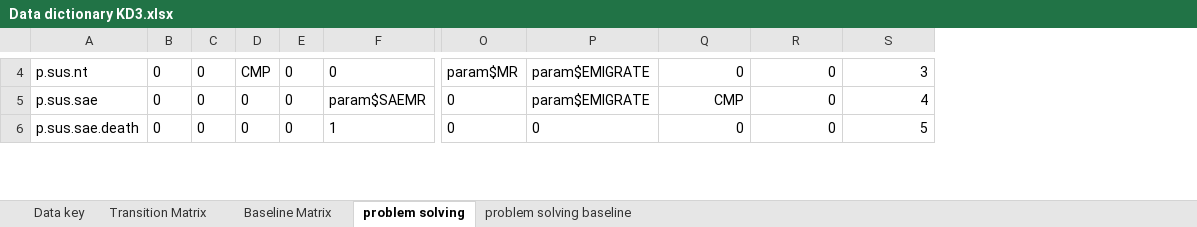
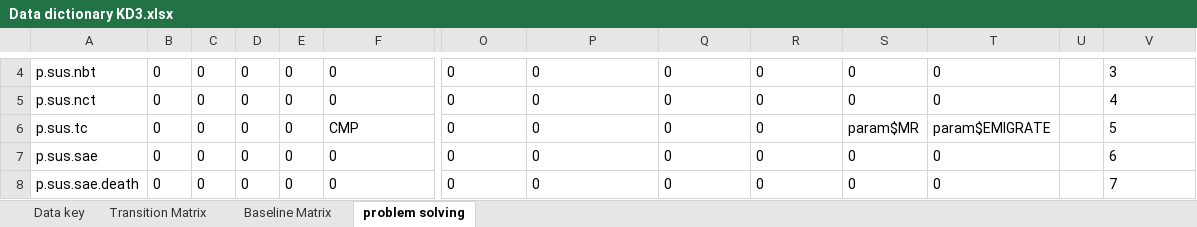
Before and after one commit to AITHM/LTBI-Aust-CEA, an Excel workbook: Data/Data dictionary KD3.xlsx, sheet problem solving, drawn as a sheet; only a part is shown, gaps mark what is left out; values as stored, in another font and other column widths than the file's, no borders; addresses are those after the commit; rows hold the shown columns only; the diff covers the shown part only; the diff names each change by its address in the sheet, - before the commit and + after, or states it on an @@ line.

```diff
--- a/Data/Data dictionary KD3.xlsx (sheet problem solving)
+++ b/Data/Data dictionary KD3.xlsx (sheet problem solving)
-sheet tab: problem solving baseline
+column S, row 4: 0; rows 7-8: 0 | 0
+column T, row 4: 0; rows 7-8: 0 | 0
+column U, empty
-A4: p.sus.nt
+A4: p.sus.nbt
-D4: CMP
+D4: 0
-O4: param$MR
+O4: 0
-P4: param$EMIGRATE
+P4: 0
-Q4:R4 alignment: right
+Q4:R4 alignment: left
-V4 alignment: right
+V4 alignment: left
+row 5: p.sus.nct | 0 | 0 | 0 | 0 | 0 | 0 | 0 | 0 | 0 | 0 | 0 |  | 4
+row 6: p.sus.tc | 0 | 0 | 0 | 0 | CMP | 0 | 0 | 0 | 0 | param$MR | param$EMIGRATE |  | 5
-F7: param$SAEMR
+F7: 0
-P7: param$EMIGRATE
+P7: 0
-Q7: CMP
+Q7: 0
-Q7:R8 alignment: right
+Q7:R8 alignment: left
-V7: 4
+V7: 6
-V7:V8 alignment: right
+V7:V8 alignment: left
-F8: 1
+F8: 0
-V8: 5
+V8: 7
```
Also changed, not shown: 6 added rows, 22 removed rows, 95 edited cells and cell formats elsewhere in this sheet, sheet Transition Matrix, sheet Baseline Matrix, formulas that keep their value, 5 other files.
